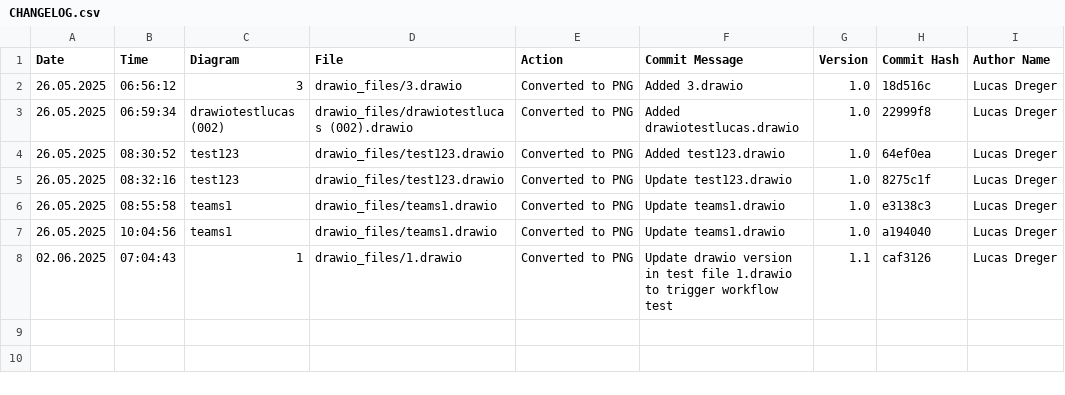
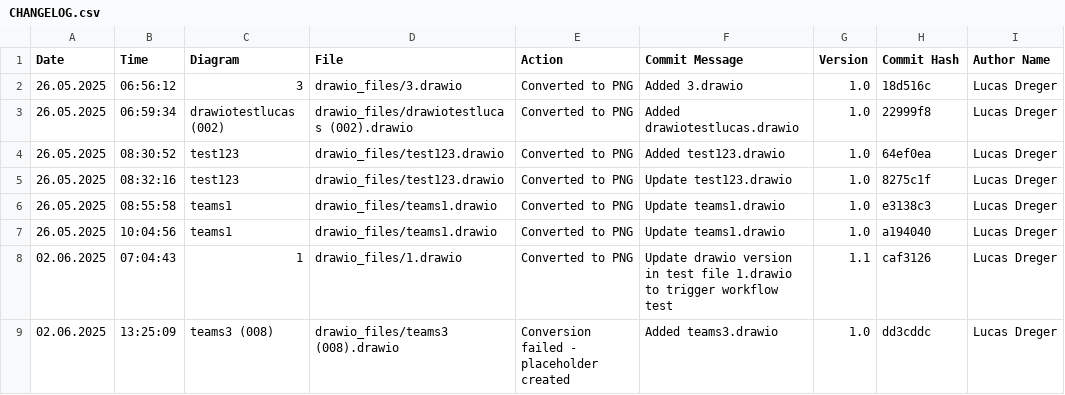
Before and after one commit to frostaag/diagrams-v2, a CSV file: png_files/CHANGELOG.csv, drawn as a sheet.

Commit message:
Fix changelog update issue for failed conversions
FIXES:
- Fixed main processing loop skipping changelog updates when PNG conversion fails
- Updated update_changelog() to accept conversion success status and record it appropriately
- Changed logic to always update changelog even for failed conversions (since we create placeholders)
- Fixed filename parsing issue with spaces in filenames using arrays instead of word splitting
- Manually added missing teams3 entry to demonstrate the fix

CHANGES:
- Failed conversions now show 'Conversion failed - placeholder created' in changelog Action field
- Successful conversions continue to show 'Converted to PNG' in changelog Action field
- Both successful and failed conversions are now properly tracked and versioned

```diff
--- a/png_files/CHANGELOG.csv
+++ b/png_files/CHANGELOG.csv
@@ -8 +8,2 @@ Date,Time,Diagram,File,Action,Commit Message,Version,Commit Hash,Author Name
 02.06.2025,07:04:43,"1","drawio_files/1.drawio","Converted to PNG","Update drawio version in test file 1.drawio to trigger workflow test",1.1,caf3126,"Lucas Dreger"
+02.06.2025,13:25:09,"teams3 (008)","drawio_files/teams3 (008).drawio","Conversion failed - placeholder created","Added teams3.drawio",1.0,dd3cddc,"Lucas Dreger"
```
Also changed, not shown: 2 other files.
